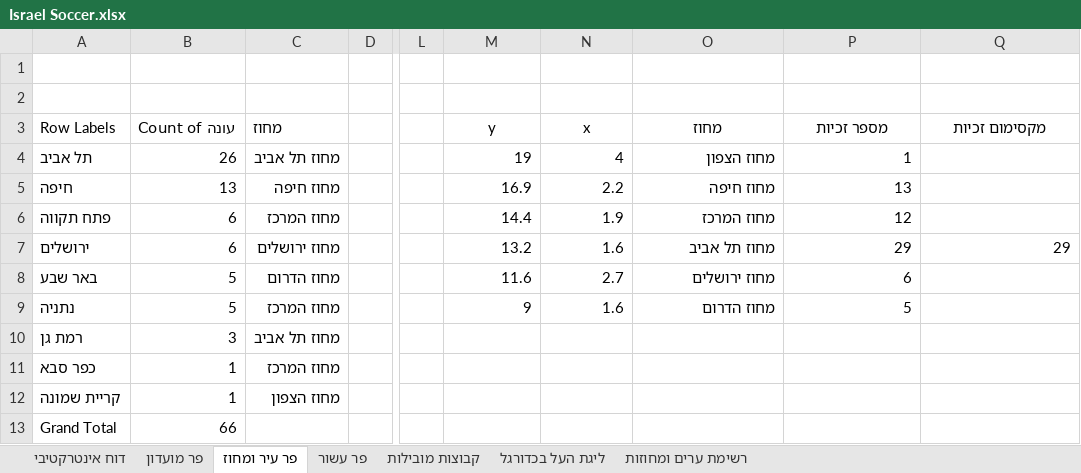
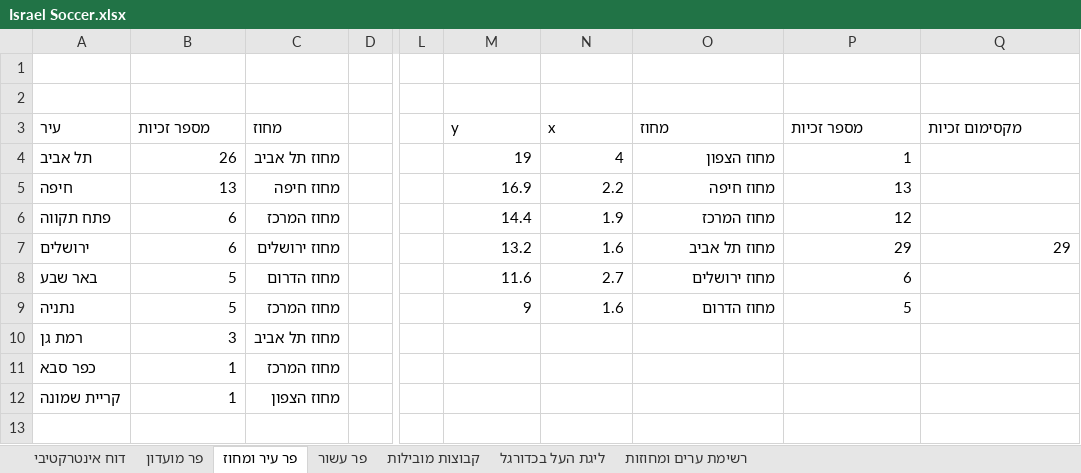
Before and after one commit to silvuple/Excel-projects, an Excel workbook: Israel Soccer.xlsx, sheet פר עיר ומחוז, drawn as a sheet; only a part is shown, gaps mark what is left out; values as stored, in another font and other column widths than the file's, no borders; charts and pictures and table styles not drawn; rows hold the shown columns only; the diff names each change by its address in the sheet, - before the commit and + after, or states it on an @@ line.

Commit message:
minor design updates

```diff
--- a/Israel Soccer.xlsx (sheet פר עיר ומחוז)
+++ b/Israel Soccer.xlsx (sheet פר עיר ומחוז)
-A3: Row Labels
+A3: עיר
-B3: Count of עונה
+B3: מספר זכיות
-M3:Q3 alignment: center
+M3:Q3 alignment: left
-row 13: Grand Total | 66
```
Also changed, not shown: sheet פר מועדון, charts or pictures.
